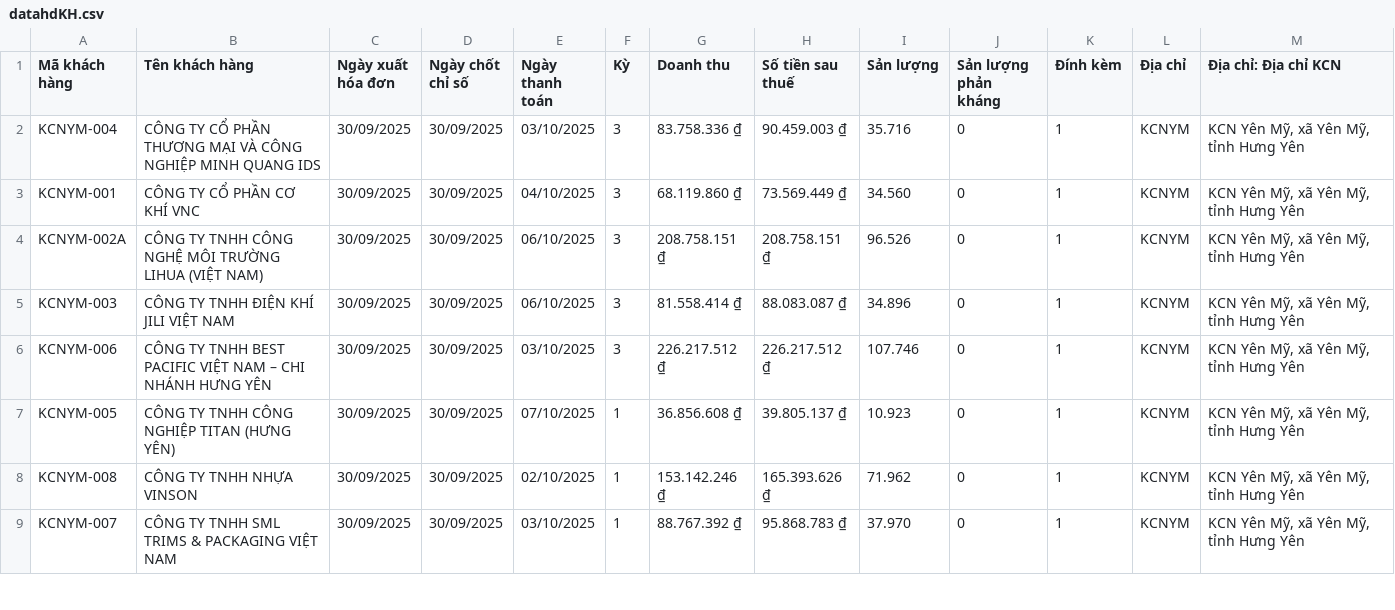
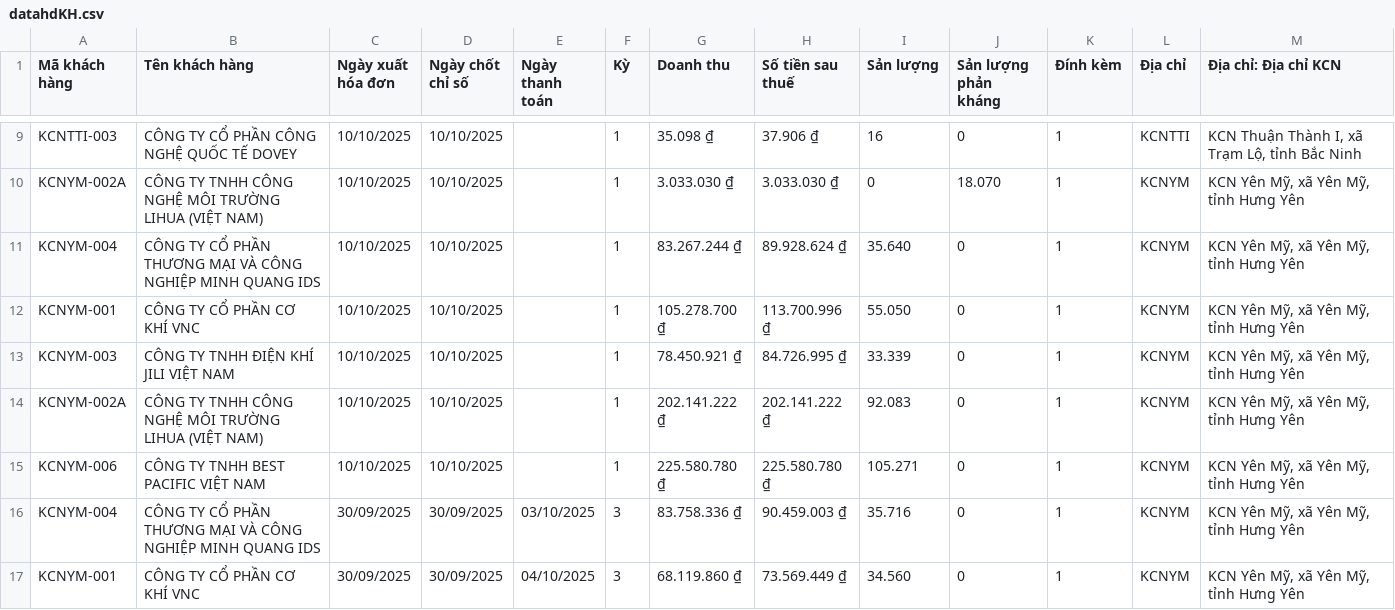
Before and after one commit to Gelex-Electric/GETC, a CSV file: assets/data/datahdKH.csv, drawn as a sheet; only a part is shown, gaps mark what is left out; the shorter side is filled out with more unchanged rows; the diff covers the shown part only; the diff names each change by its address in the sheet, - before the commit and + after, or states it on an @@ line.

Commit message:
Update datahdKH.csv

```diff
--- a/assets/data/datahdKH.csv
+++ b/assets/data/datahdKH.csv
+row 9: KCNTTI-003 | CÔNG TY CỔ PHẦN CÔNG NGHỆ QUỐC TẾ DOVEY | 10/10/2025 | 10/10/2025 |  | 1 | 35.098 ₫ | 37.906 ₫ | 16 | 0 | 1 | KCNTTI | KCN Thuận Thành I, xã Trạm Lộ, tỉnh Bắc Ninh
+row 10: KCNYM-002A | CÔNG TY TNHH CÔNG NGHỆ MÔI TRƯỜNG LIHUA (VIỆT NAM) | 10/10/2025 | 10/10/2025 |  | 1 | 3.033.030 ₫ | 3.033.030 ₫ | 0 | 18.070 | 1 | KCNYM | KCN Yên Mỹ, xã Yên Mỹ, tỉnh Hưng Yên
+row 11: KCNYM-004 | CÔNG TY CỔ PHẦN THƯƠNG MẠI VÀ CÔNG NGHIỆP MINH QUANG IDS | 10/10/2025 | 10/10/2025 |  | 1 | 83.267.244 ₫ | 89.928.624 ₫ | 35.640 | 0 | 1 | KCNYM | KCN Yên Mỹ, xã Yên Mỹ, tỉnh Hưng Yên
+row 12: KCNYM-001 | CÔNG TY CỔ PHẦN CƠ KHÍ VNC | 10/10/2025 | 10/10/2025 |  | 1 | 105.278.700 ₫ | 113.700.996 ₫ | 55.050 | 0 | 1 | KCNYM | KCN Yên Mỹ, xã Yên Mỹ, tỉnh Hưng Yên
+row 13: KCNYM-003 | CÔNG TY TNHH ĐIỆN KHÍ JILI VIỆT NAM | 10/10/2025 | 10/10/2025 |  | 1 | 78.450.921 ₫ | 84.726.995 ₫ | 33.339 | 0 | 1 | KCNYM | KCN Yên Mỹ, xã Yên Mỹ, tỉnh Hưng Yên
+row 14: KCNYM-002A | CÔNG TY TNHH CÔNG NGHỆ MÔI TRƯỜNG LIHUA (VIỆT NAM) | 10/10/2025 | 10/10/2025 |  | 1 | 202.141.222 ₫ | 202.141.222 ₫ | 92.083 | 0 | 1 | KCNYM | KCN Yên Mỹ, xã Yên Mỹ, tỉnh Hưng Yên
+row 15: KCNYM-006 | CÔNG TY TNHH BEST PACIFIC VIỆT NAM | 10/10/2025 | 10/10/2025 |  | 1 | 225.580.780 ₫ | 225.580.780 ₫ | 105.271 | 0 | 1 | KCNYM | KCN Yên Mỹ, xã Yên Mỹ, tỉnh Hưng Yên
```
Also changed, not shown: 7 added rows and 2 edited cells elsewhere in this file.
